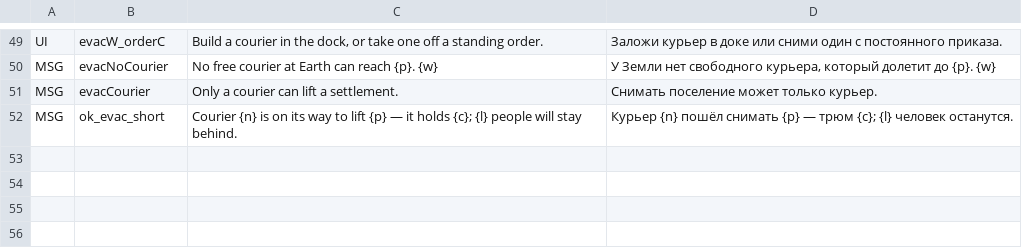
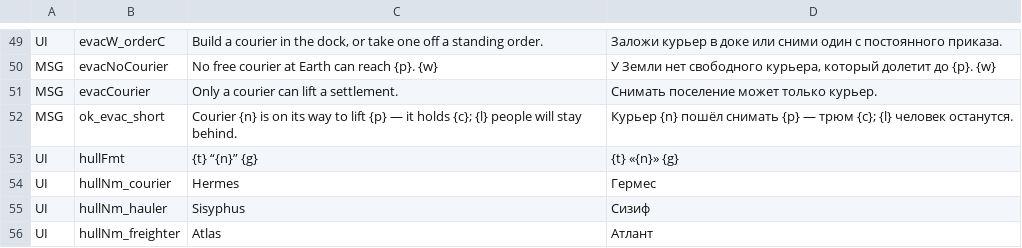
Before and after one commit to bakenton/last-berth, a TSV file: work/new-texts.tsv, drawn as a sheet; only a part is shown, gaps mark what is left out; the diff names each change by its address in the sheet, - before the commit and + after, or states it on an @@ line.

```diff
--- a/work/new-texts.tsv
+++ b/work/new-texts.tsv
+row 53: UI | hullFmt | {t} “{n}” {g} | {t} «{n}» {g}
+row 54: UI | hullNm_courier | Hermes | Гермес
+row 55: UI | hullNm_hauler | Sisyphus | Сизиф
+row 56: UI | hullNm_freighter | Atlas | Атлант
```
Also changed, not shown: 7 other files.
